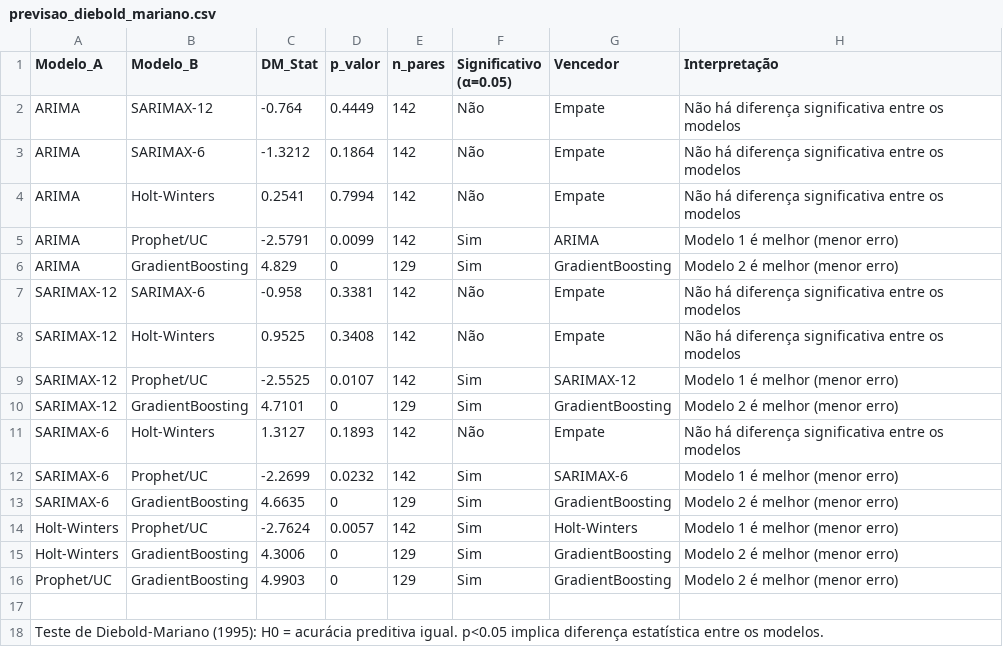
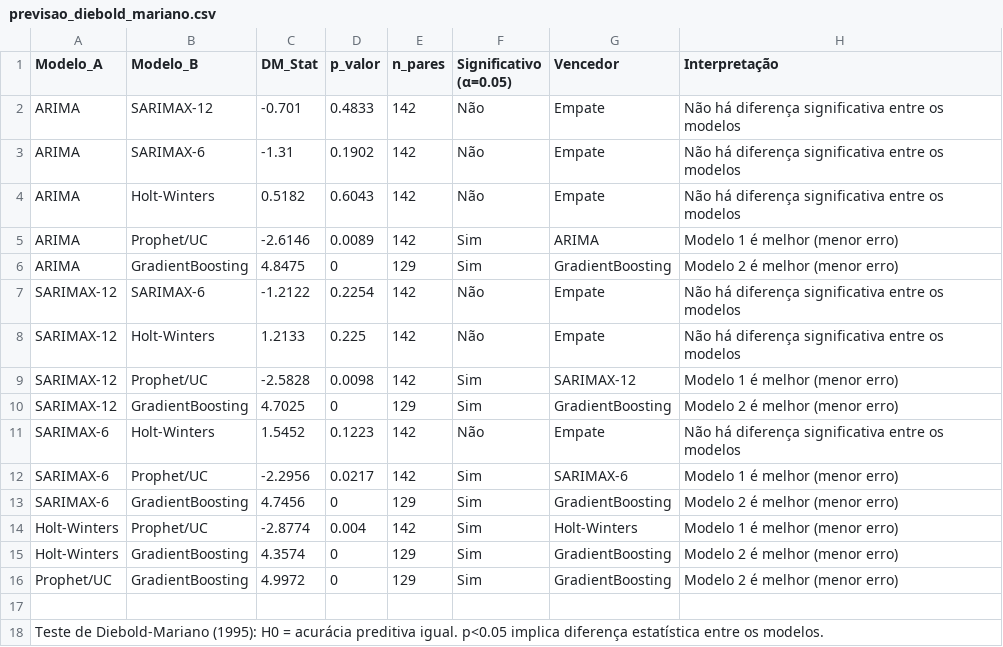
Before and after one commit to adinailson88/malha-previsao-chamados, a CSV file: dados_csv/previsao_diebold_mariano.csv, drawn as a sheet.

```diff
--- a/dados_csv/previsao_diebold_mariano.csv
+++ b/dados_csv/previsao_diebold_mariano.csv
@@ -1,17 +1,17 @@
 Modelo_A,Modelo_B,DM_Stat,p_valor,n_pares,Significativo (α=0.05),Vencedor,Interpretação
-ARIMA,SARIMAX-12,-0.764,0.4449,142,Não,Empate,Não há diferença significativa entre os modelos
-ARIMA,SARIMAX-6,-1.3212,0.1864,142,Não,Empate,Não há diferença significativa entre os modelos
-ARIMA,Holt-Winters,0.2541,0.7994,142,Não,Empate,Não há diferença significativa entre os modelos
-ARIMA,Prophet/UC,-2.5791,0.0099,142,Sim,ARIMA,Modelo 1 é melhor (menor erro)
-ARIMA,GradientBoosting,4.829,0,129,Sim,GradientBoosting,Modelo 2 é melhor (menor erro)
-SARIMAX-12,SARIMAX-6,-0.958,0.3381,142,Não,Empate,Não há diferença significativa entre os modelos
-SARIMAX-12,Holt-Winters,0.9525,0.3408,142,Não,Empate,Não há diferença significativa entre os modelos
-SARIMAX-12,Prophet/UC,-2.5525,0.0107,142,Sim,SARIMAX-12,Modelo 1 é melhor (menor erro)
-SARIMAX-12,GradientBoosting,4.7101,0,129,Sim,GradientBoosting,Modelo 2 é melhor (menor erro)
-SARIMAX-6,Holt-Winters,1.3127,0.1893,142,Não,Empate,Não há diferença significativa entre os modelos
-SARIMAX-6,Prophet/UC,-2.2699,0.0232,142,Sim,SARIMAX-6,Modelo 1 é melhor (menor erro)
-SARIMAX-6,GradientBoosting,4.6635,0,129,Sim,GradientBoosting,Modelo 2 é melhor (menor erro)
-Holt-Winters,Prophet/UC,-2.7624,0.0057,142,Sim,Holt-Winters,Modelo 1 é melhor (menor erro)
-Holt-Winters,GradientBoosting,4.3006,0,129,Sim,GradientBoosting,Modelo 2 é melhor (menor erro)
-Prophet/UC,GradientBoosting,4.9903,0,129,Sim,GradientBoosting,Modelo 2 é melhor (menor erro)
+ARIMA,SARIMAX-12,-0.701,0.4833,142,Não,Empate,Não há diferença significativa entre os modelos
+ARIMA,SARIMAX-6,-1.31,0.1902,142,Não,Empate,Não há diferença significativa entre os modelos
+ARIMA,Holt-Winters,0.5182,0.6043,142,Não,Empate,Não há diferença significativa entre os modelos
+ARIMA,Prophet/UC,-2.6146,0.0089,142,Sim,ARIMA,Modelo 1 é melhor (menor erro)
+ARIMA,GradientBoosting,4.8475,0,129,Sim,GradientBoosting,Modelo 2 é melhor (menor erro)
+SARIMAX-12,SARIMAX-6,-1.2122,0.2254,142,Não,Empate,Não há diferença significativa entre os modelos
+SARIMAX-12,Holt-Winters,1.2133,0.225,142,Não,Empate,Não há diferença significativa entre os modelos
+SARIMAX-12,Prophet/UC,-2.5828,0.0098,142,Sim,SARIMAX-12,Modelo 1 é melhor (menor erro)
+SARIMAX-12,GradientBoosting,4.7025,0,129,Sim,GradientBoosting,Modelo 2 é melhor (menor erro)
+SARIMAX-6,Holt-Winters,1.5452,0.1223,142,Não,Empate,Não há diferença significativa entre os modelos
+SARIMAX-6,Prophet/UC,-2.2956,0.0217,142,Sim,SARIMAX-6,Modelo 1 é melhor (menor erro)
+SARIMAX-6,GradientBoosting,4.7456,0,129,Sim,GradientBoosting,Modelo 2 é melhor (menor erro)
+Holt-Winters,Prophet/UC,-2.8774,0.004,142,Sim,Holt-Winters,Modelo 1 é melhor (menor erro)
+Holt-Winters,GradientBoosting,4.3574,0,129,Sim,GradientBoosting,Modelo 2 é melhor (menor erro)
+Prophet/UC,GradientBoosting,4.9972,0,129,Sim,GradientBoosting,Modelo 2 é melhor (menor erro)
 ,,,,,,,
```
Also changed, not shown: dados_csv/contexto_sazonal.csv, dados_csv/filtros_disponiveis.csv, 20 other files.
